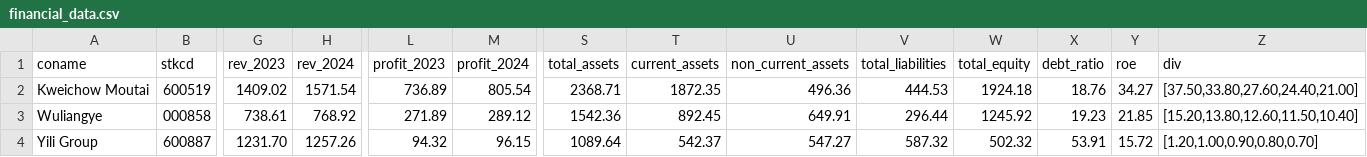
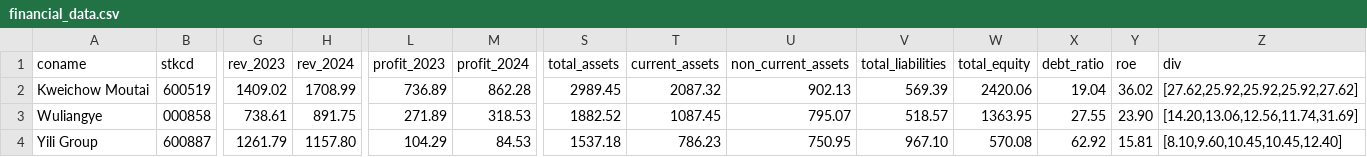
Before and after one commit to jiahuili2402/acc102-financial-analysis-tool, a CSV file: financial_data.csv, drawn as a sheet; only a part is shown, gaps mark what is left out; the diff covers the shown part only; the diff names each change by its address in the sheet, - before the commit and + after, or states it on an @@ line.

Commit message:
Update financial_data.csv

```diff
--- a/financial_data.csv
+++ b/financial_data.csv
-H2 (rev_2024): 1571.54
+H2 (rev_2024): 1708.99
-M2 (profit_2024): 805.54
+M2 (profit_2024): 862.28
-S2 (total_assets): 2368.71
+S2 (total_assets): 2989.45
-T2 (current_assets): 1872.35
+T2 (current_assets): 2087.32
-U2 (non_current_assets): 496.36
+U2 (non_current_assets): 902.13
-V2 (total_liabilities): 444.53
+V2 (total_liabilities): 569.39
-W2 (total_equity): 1924.18
+W2 (total_equity): 2420.06
-X2 (debt_ratio): 18.76
+X2 (debt_ratio): 19.04
-Y2 (roe): 34.27
+Y2 (roe): 36.02
-Z2 (div): [37.50,33.80,27.60,24.40,21.00]
+Z2 (div): [27.62,25.92,25.92,25.92,27.62]
-H3 (rev_2024): 768.92
+H3 (rev_2024): 891.75
-M3 (profit_2024): 289.12
+M3 (profit_2024): 318.53
-S3 (total_assets): 1542.36
+S3 (total_assets): 1882.52
-T3 (current_assets): 892.45
+T3 (current_assets): 1087.45
-U3 (non_current_assets): 649.91
+U3 (non_current_assets): 795.07
-V3 (total_liabilities): 296.44
+V3 (total_liabilities): 518.57
-W3 (total_equity): 1245.92
+W3 (total_equity): 1363.95
-X3 (debt_ratio): 19.23
+X3 (debt_ratio): 27.55
-Y3 (roe): 21.85
+Y3 (roe): 23.90
-Z3 (div): [15.20,13.80,12.60,11.50,10.40]
+Z3 (div): [14.20,13.06,12.56,11.74,31.69]
-G4 (rev_2023): 1231.70
+G4 (rev_2023): 1261.79
-H4 (rev_2024): 1257.26
+H4 (rev_2024): 1157.80
-L4 (profit_2023): 94.32
+L4 (profit_2023): 104.29
-M4 (profit_2024): 96.15
+M4 (profit_2024): 84.53
-S4 (total_assets): 1089.64
+S4 (total_assets): 1537.18
-T4 (current_assets): 542.37
+T4 (current_assets): 786.23
-U4 (non_current_assets): 547.27
+U4 (non_current_assets): 750.95
-V4 (total_liabilities): 587.32
+V4 (total_liabilities): 967.10
-W4 (total_equity): 502.32
+W4 (total_equity): 570.08
-X4 (debt_ratio): 53.91
+X4 (debt_ratio): 62.92
-Y4 (roe): 15.72
+Y4 (roe): 15.81
-Z4 (div): [1.20,1.00,0.90,0.80,0.70]
+Z4 (div): [8.10,9.60,10.45,10.45,12.40]
```
Also changed, not shown: 38 edited cells elsewhere in this file.
